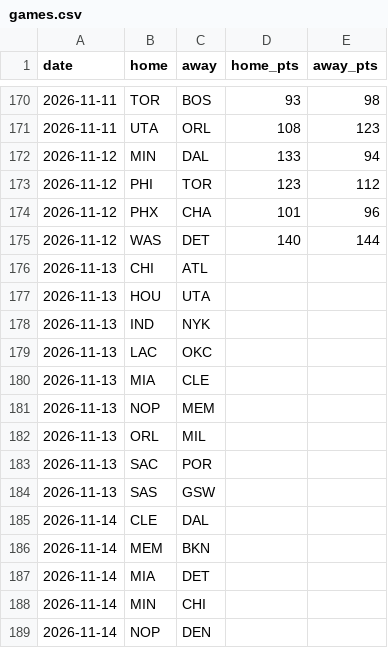
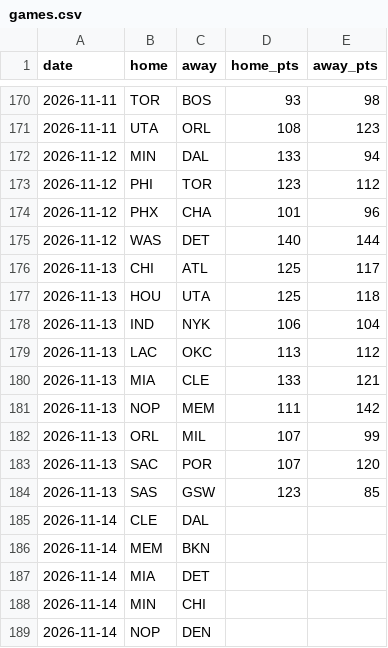
Before and after one commit to npnair/nba-playoff-predictor, a CSV file: data/games.csv, drawn as a sheet; only a part is shown, gaps mark what is left out.

```diff
--- a/data/games.csv
+++ b/data/games.csv
@@ -175,11 +175,11 @@ date,home,away,home_pts,away_pts
 2026-11-12,WAS,DET,140,144
-2026-11-13,CHI,ATL,,
-2026-11-13,HOU,UTA,,
-2026-11-13,IND,NYK,,
-2026-11-13,LAC,OKC,,
-2026-11-13,MIA,CLE,,
-2026-11-13,NOP,MEM,,
-2026-11-13,ORL,MIL,,
-2026-11-13,SAC,POR,,
-2026-11-13,SAS,GSW,,
+2026-11-13,CHI,ATL,125,117
+2026-11-13,HOU,UTA,125,118
+2026-11-13,IND,NYK,106,104
+2026-11-13,LAC,OKC,113,112
+2026-11-13,MIA,CLE,133,121
+2026-11-13,NOP,MEM,111,142
+2026-11-13,ORL,MIL,107,99
+2026-11-13,SAC,POR,107,120
+2026-11-13,SAS,GSW,123,85
 2026-11-14,CLE,DAL,,
```
Also changed, not shown: data/players.csv, data/standings.csv, 3 other files.
